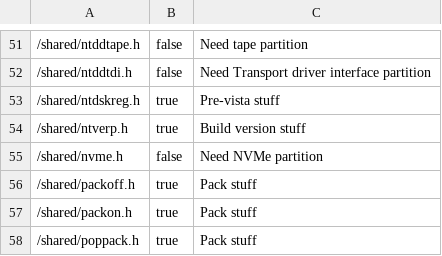
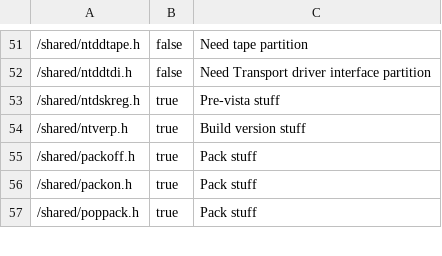
Before and after one commit to microsoft/win32metadata, a CSV file: scripts/HeaderFileCoverageExceptions.csv, drawn as a sheet; only a part is shown, gaps mark what is left out; the diff names each change by its address in the sheet, - before the commit and + after, or states it on an @@ line.

Commit message:
All types from Nvme.h are missing. Fixed #1610.

```diff
--- a/scripts/HeaderFileCoverageExceptions.csv
+++ b/scripts/HeaderFileCoverageExceptions.csv
-row 55: /shared/nvme.h | false | Need NVMe partition
```
Also changed, not shown: 5 other files.
